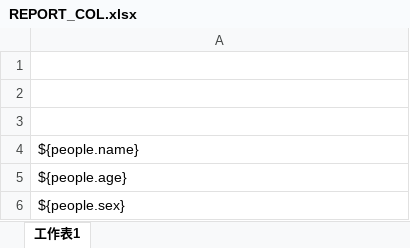
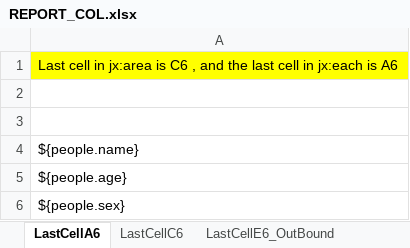
Before and after one commit to Mingan-Jang/Test-Demo, an Excel workbook: jslx-test/src/main/resources/templates/REPORT_COL.xlsx, sheet LastCellA6, drawn as a sheet; values as stored, in another font and other column widths than the file's, no borders; the diff names each change by its address in the sheet, - before the commit and + after, or states it on an @@ line.

```diff
--- a/jslx-test/src/main/resources/templates/REPORT_COL.xlsx (sheet LastCellA6)
+++ b/jslx-test/src/main/resources/templates/REPORT_COL.xlsx (sheet LastCellA6)
-sheet tab: 工作表1
+sheet tab: LastCellA6
+sheet tab: LastCellC6
+sheet tab: LastCellE6_OutBound
-A1: (empty)
+A1: Last cell in jx:area is C6 , and the last cell in jx:each is A6
-A1 fill: none
+A1 fill: #FFFF00
```
Also changed, not shown: other sheet tabs, jslx-test/src/main/resources/templates/REPORT_ROW.xlsx, jslx-test/src/main/resources/templates/REPORT_ROW_HEIGHT.xlsx, 48 other files.
